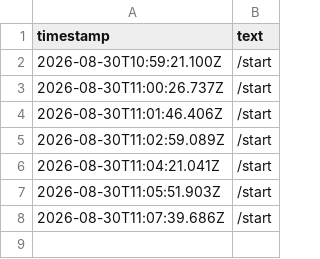
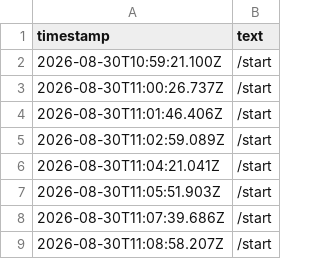
Before and after one commit to piwa90/radar-eventi, a CSV file: pending.csv, drawn as a sheet.

Commit message:
Nuovo link da Telegram

```diff
--- a/pending.csv
+++ b/pending.csv
@@ -8 +8,2 @@ timestamp,text
 2026-08-30T11:07:39.686Z,"/start"
+2026-08-30T11:08:58.207Z,"/start"
```
